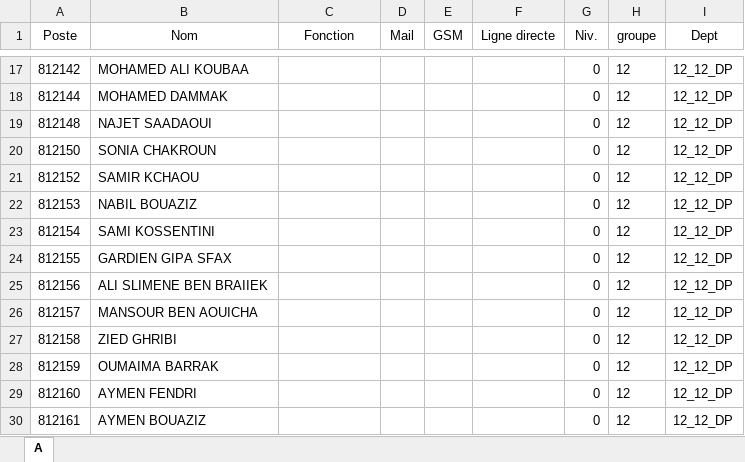
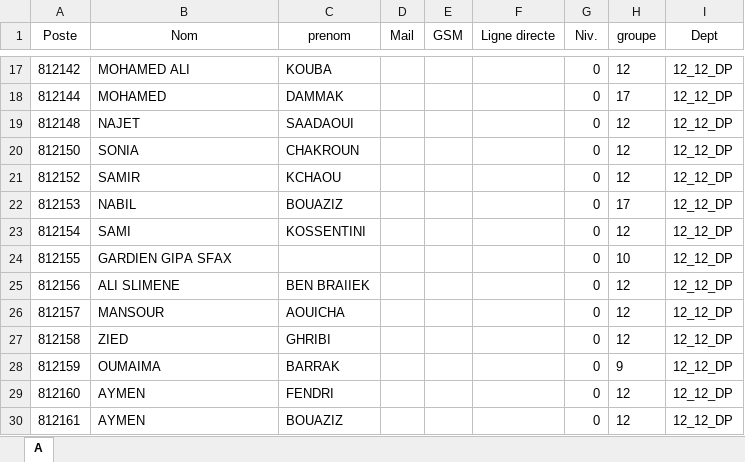
Before and after one commit to farahsouai/taxacall, an Excel workbook: backend/src/data/export (1.xlsx, sheet A, drawn as a sheet; only a part is shown, gaps mark what is left out; values as stored, in another font and other column widths than the file's, no borders; the diff covers the shown part only; the diff names each change by its address in the sheet, - before the commit and + after, or states it on an @@ line.

```diff
--- a/backend/src/data/export (1.xlsx (sheet A)
+++ b/backend/src/data/export (1.xlsx (sheet A)
-C1: Fonction
+C1: prenom
-B17 (Nom): MOHAMED ALI KOUBAA
+B17 (Nom): MOHAMED ALI
-C17 (prenom): (empty)
+C17 (prenom): KOUBA
-B18 (Nom): MOHAMED DAMMAK
+B18 (Nom): MOHAMED
-C18 (prenom): (empty)
+C18 (prenom): DAMMAK
-H18 (groupe): 12
+H18 (groupe): 17
-B19 (Nom): NAJET SAADAOUI
+B19 (Nom): NAJET
-C19 (prenom): (empty)
+C19 (prenom): SAADAOUI
-B20 (Nom): SONIA CHAKROUN
+B20 (Nom): SONIA
-C20 (prenom): (empty)
+C20 (prenom): CHAKROUN
-B21 (Nom): SAMIR KCHAOU
+B21 (Nom): SAMIR
-C21 (prenom): (empty)
+C21 (prenom): KCHAOU
-B22 (Nom): NABIL BOUAZIZ
+B22 (Nom): NABIL
-C22 (prenom): (empty)
+C22 (prenom): BOUAZIZ
-H22 (groupe): 12
+H22 (groupe): 17
-B23 (Nom): SAMI KOSSENTINI
+B23 (Nom): SAMI
-C23 (prenom): (empty)
+C23 (prenom): KOSSENTINI
-H24 (groupe): 12
+H24 (groupe): 10
-B25 (Nom): ALI SLIMENE BEN BRAIIEK
+B25 (Nom): ALI SLIMENE
-C25 (prenom): (empty)
+C25 (prenom): BEN BRAIIEK
-B26 (Nom): MANSOUR BEN AOUICHA
+B26 (Nom): MANSOUR
-C26 (prenom): (empty)
+C26 (prenom): AOUICHA
-B27 (Nom): ZIED GHRIBI
+B27 (Nom): ZIED
-C27 (prenom): (empty)
+C27 (prenom): GHRIBI
-B28 (Nom): OUMAIMA BARRAK
+B28 (Nom): OUMAIMA
-C28 (prenom): (empty)
+C28 (prenom): BARRAK
-H28 (groupe): 12
+H28 (groupe): 9
-B29 (Nom): AYMEN FENDRI
+B29 (Nom): AYMEN
-C29 (prenom): (empty)
+C29 (prenom): FENDRI
-B30 (Nom): AYMEN BOUAZIZ
+B30 (Nom): AYMEN
-C30 (prenom): (empty)
+C30 (prenom): BOUAZIZ
```
Also changed, not shown: 32 edited cells elsewhere in this sheet, backend/src/data/export (2.xlsx, 51 other files.
